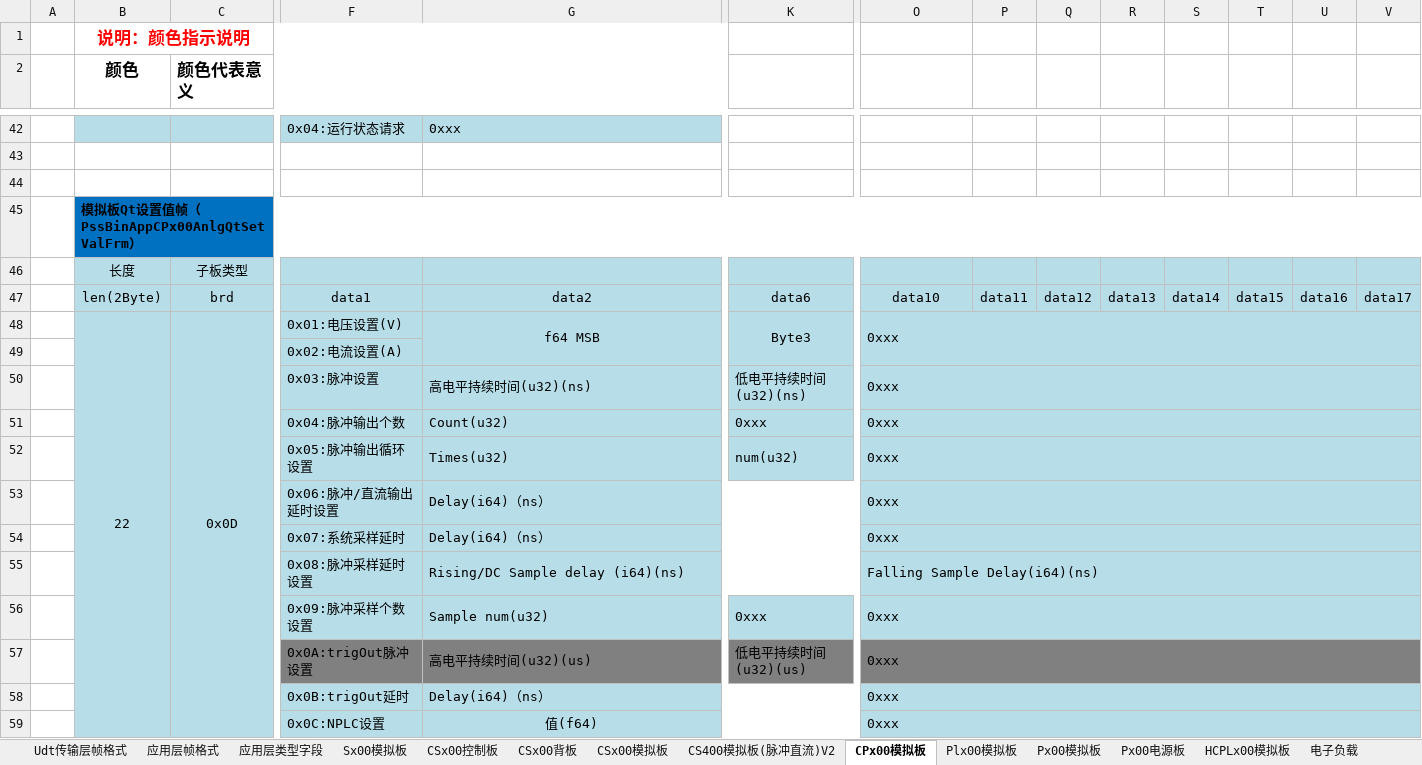
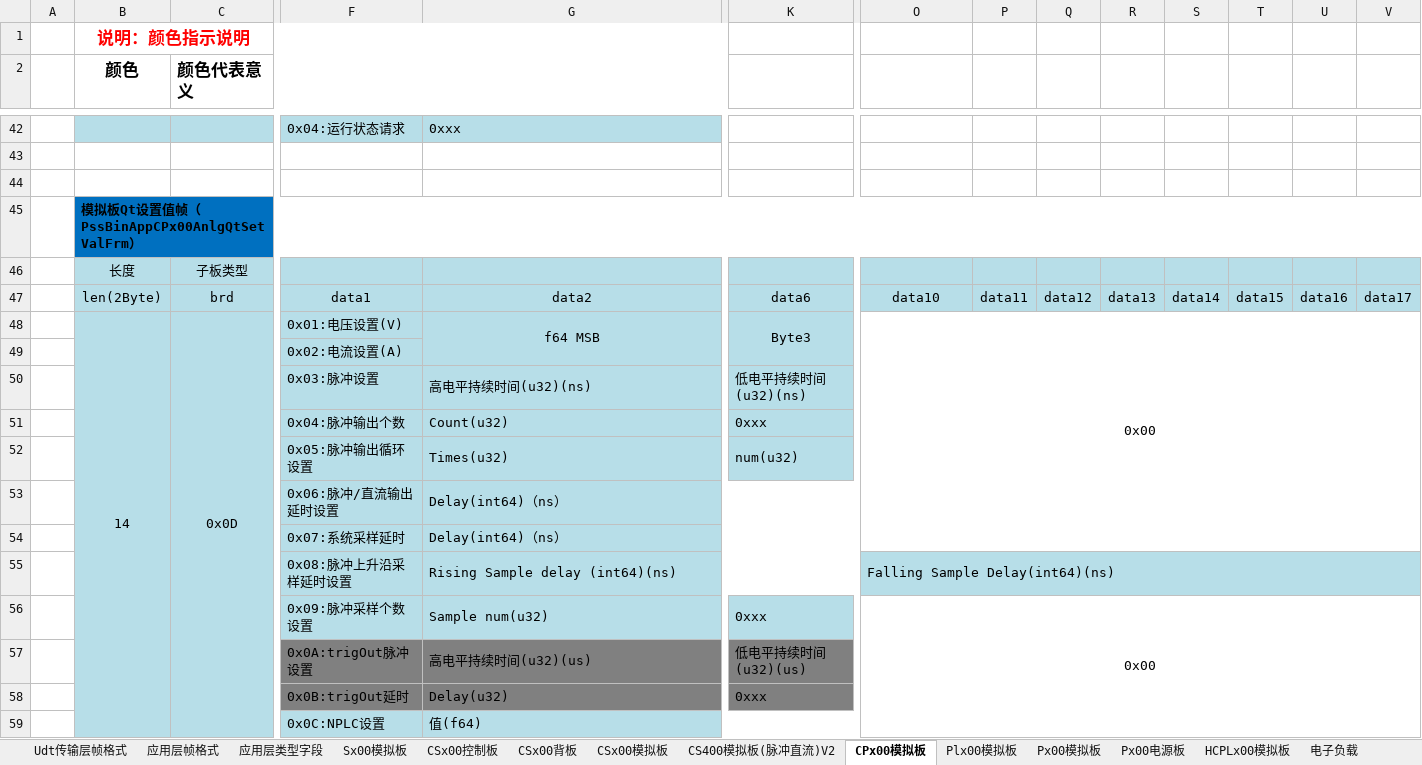
Before and after one commit to PathZW/Pss, an Excel workbook: 协议/PssBinV3协议1.0.3.xlsx, sheet CPx00模拟板, drawn as a sheet; only a part is shown, gaps mark what is left out; values as stored, in another font and other column widths than the file's, no borders; removed rows and columns are numbered as before the commit, all else as after; rows hold the shown columns only; the diff covers the shown part only; the diff names each change by its address in the sheet, - before the commit and + after, or states it on an @@ line.

```diff
--- a/协议/PssBinV3协议1.0.3.xlsx (sheet CPx00模拟板)
+++ b/协议/PssBinV3协议1.0.3.xlsx (sheet CPx00模拟板)
-B48 (颜色): 22
+B48 (颜色): 14
-O48: 0xxx
+O48: 0x00
-O48:V54 fill: #B7DEE8
+O48:V54 fill: none
-O48 alignment: left
+O48 alignment: center
-O48:V49 merged
+O48:V54 merged
-O50:O54: 0xxx
+O50:O54: (empty)
-O50:V50 merged
-O51:V51 merged
-O52:V52 merged
-G53:G54: Delay(i64)（ns）
+G53:G54: Delay(int64)（ns）
-O53:V53 merged
-O54:V54 merged
-F55: 0x08:脉冲采样延时设置
+F55: 0x08:脉冲上升沿采样延时设置
-G55: Rising/DC Sample delay (i64)(ns)
+G55: Rising Sample delay (int64)(ns)
-O55: Falling Sample Delay(i64)(ns)
+O55: Falling Sample Delay(int64)(ns)
-O56: 0xxx
+O56: 0x00
-O56:V56 fill: #B7DEE8
+O56:V56 fill: none
-O56 alignment: left
+O56 alignment: center
-O56:V56 merged
+O56:V60 merged
-O57: 0xxx
+O57: (empty)
-O57:V57 fill: #808080
+O57:V57 fill: none
-O57:V57 merged
-row 58:  |  |  | 0x0B:trigOut延时 | Delay(i64)（ns） |  | 0xxx
+row 58:  |  |  | 0x0B:trigOut延时 | Delay(u32) | 0xxx
-G59 alignment: center
+G59 alignment: left
-O59: 0xxx
+O59: (empty)
-O59:V59 fill: #B7DEE8
+O59:V59 fill: none
-O59:V59 merged
```
Also changed, not shown: 6 added rows, 1 removed row, 13 edited cells, cell formats and merged cells elsewhere in this sheet.
